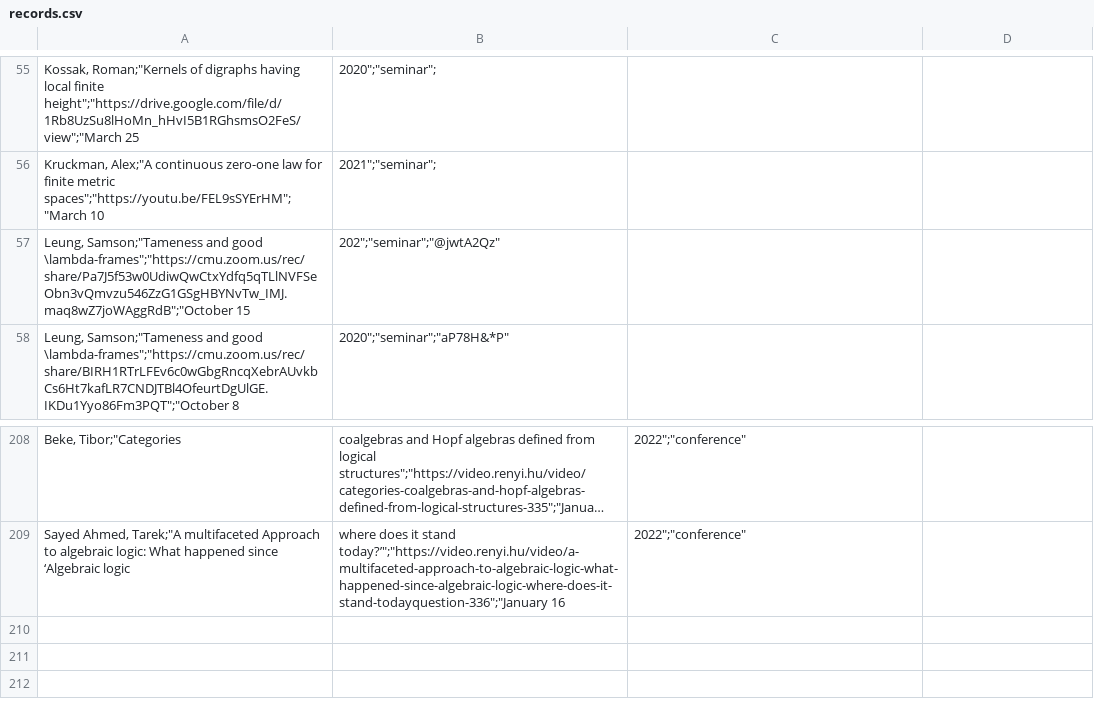
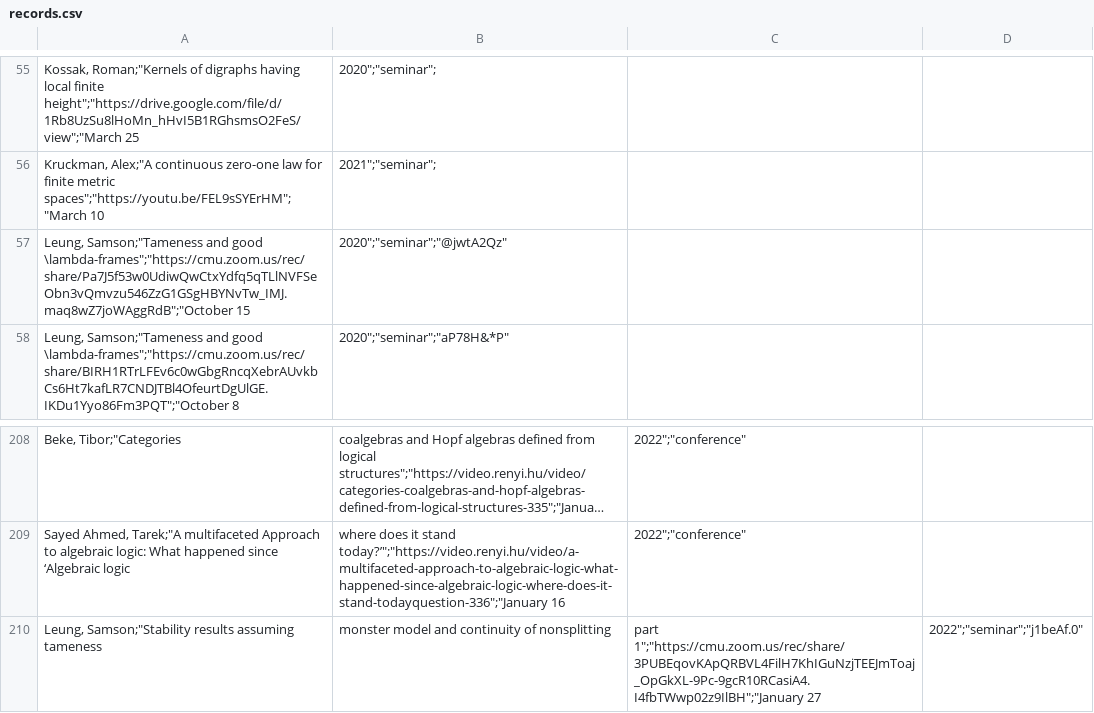
Before and after one commit to Miguelwan/math_webpage, a CSV file: records.csv, drawn as a sheet; only a part is shown, gaps mark what is left out; long unchanged cells end in ….

```diff
--- a/records.csv
+++ b/records.csv
@@ -56,3 +56,3 @@
 "Kruckman, Alex";"A continuous zero-one law for finite metric spaces";"https://youtu.be/FEL9sSYErHM";"March 10, 2021";"seminar";
-"Leung, Samson";"Tameness and good \lambda-frames";"https://cmu.zoom.us/rec/share/Pa7J5f53w0UdiwQwCtxYdfq5qTLlNVFSeObn3vQmvzu546ZzG1GSgHBYNvTw_IMJ.maq8wZ7joWAggRdB";"October 15, 202";"seminar";"@jwtA2Qz"
+"Leung, Samson";"Tameness and good \lambda-frames";"https://cmu.zoom.us/rec/share/Pa7J5f53w0UdiwQwCtxYdfq5qTLlNVFSeObn3vQmvzu546ZzG1GSgHBYNvTw_IMJ.maq8wZ7joWAggRdB";"October 15, 2020";"seminar";"@jwtA2Qz"
 "Leung, Samson";"Tameness and good \lambda-frames";"https://cmu.zoom.us/rec/share/BIRH1RTrLFEv6c0wGbgRncqXebrAUvkbCs6Ht7kafLR7CNDJTBl4OfeurtDgUlGE.IKDu1Yyo86Fm3PQT";"October 8,2020";"seminar";"aP78H&*P"
@@ -209 +209,2 @@
 "Sayed Ahmed, Tarek";"A multifaceted Approach to algebraic logic: What happened since ‘Algebraic logic, where does it stand today?’";"https://video.renyi.hu/video/a-multifaceted-approach-to-algebraic-logic-what-happened-since-algebraic-logic-where-does-it-stand-todayquestion-336";"January 16, 2022";"conference"
+"Leung, Samson";"Stability results assuming tameness, monster model and continuity of nonsplitting, part 1";"https://cmu.zoom.us/rec/share/3PUBEqovKApQRBVL4FilH7KhIGuNzjTEEJmToaj_OpGkXL-9Pc-9gcR10RCasiA4.I4fbTWwp02z9IlBH";"January 27, 2022";"seminar";"j1beAf.0"
```
Also changed, not shown: 2 other files.
